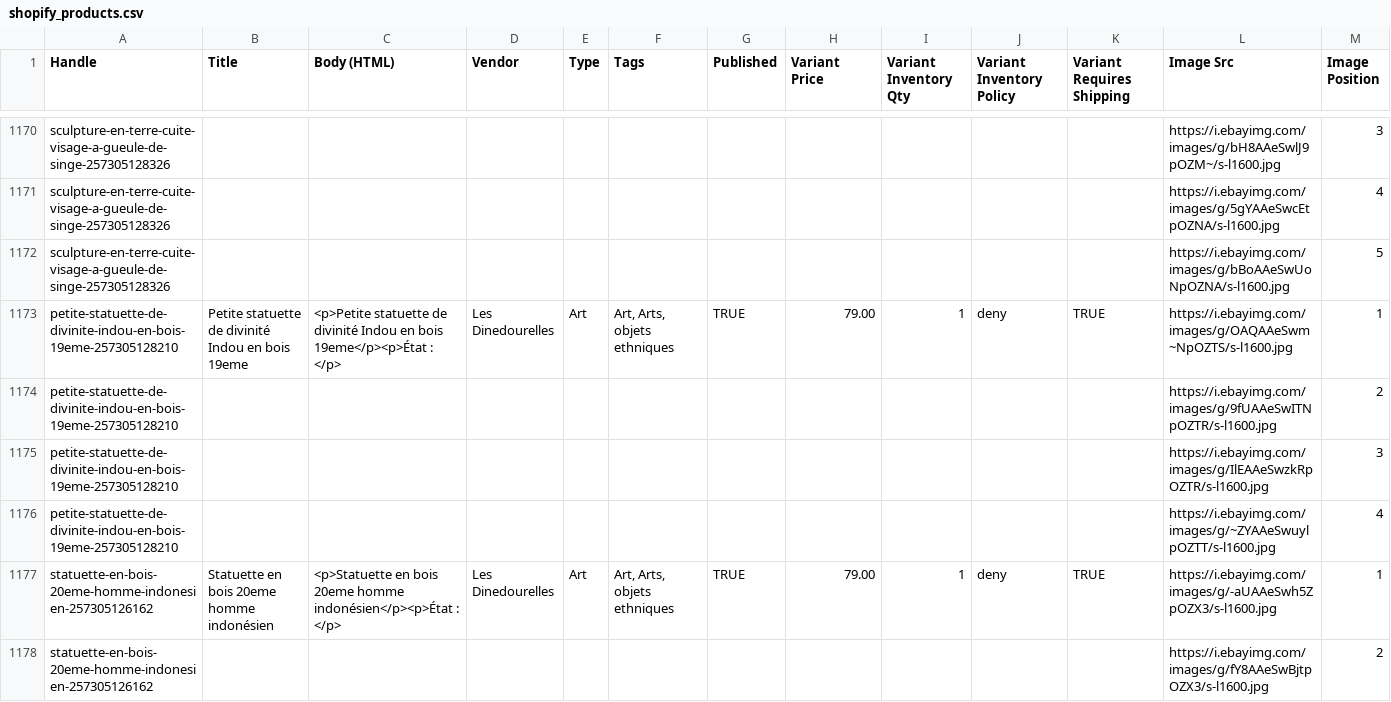
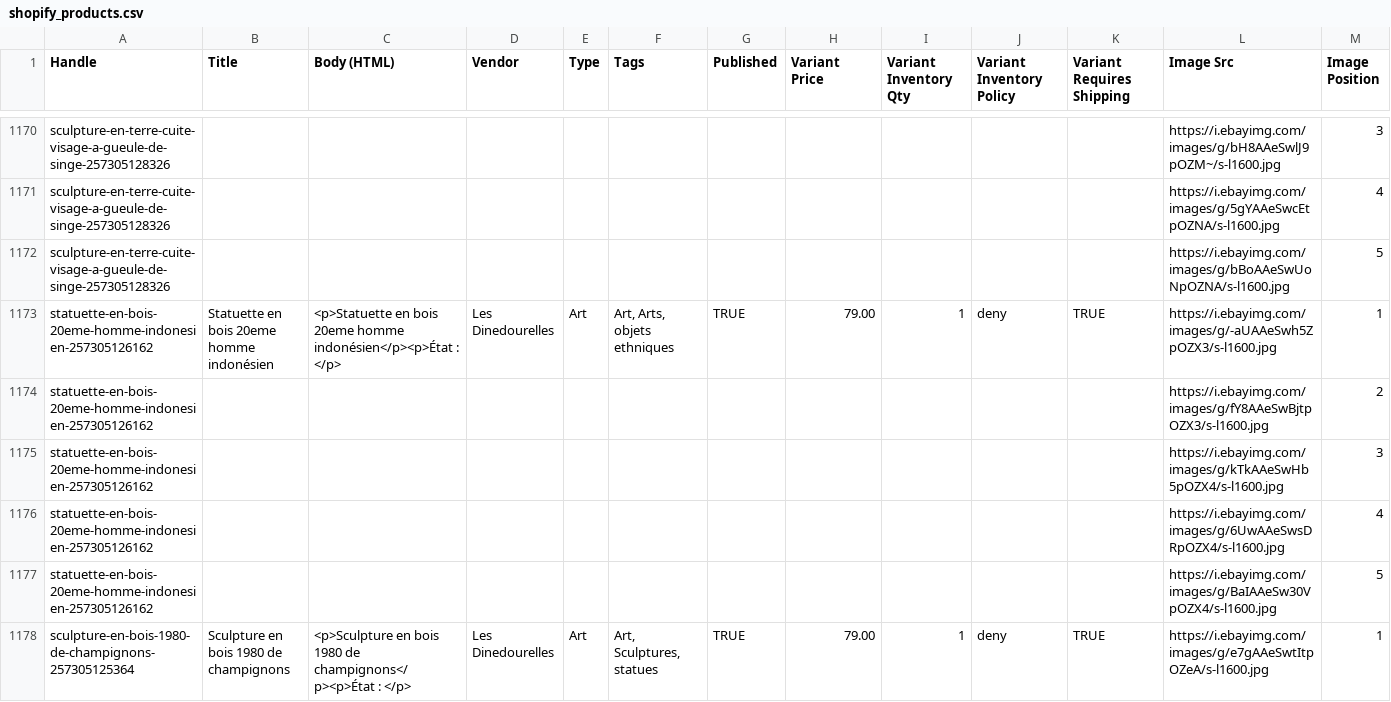
Before and after one commit to rgagrdzcrt/LesDinedourelles, a CSV file: shopify_products.csv, drawn as a sheet; only a part is shown, gaps mark what is left out; the shorter side is filled out with more unchanged rows; rows hold the shown columns only; the diff names each change by its address in the sheet, - before the commit and + after, or states it on an @@ line.

```diff
--- a/shopify_products.csv
+++ b/shopify_products.csv
-row 1173: petite-statuette-de-divinite-indou-en-bois-19eme-257305128210 | Petite statuette de divinité Indou en bois 19eme | <p>Petite statuette de divinité Indou en bois 19eme</p><p>État : </p> | Les Dinedourelles | Art | Art, Arts, objets ethniques | TRUE | 79.00 | 1 | deny | TRUE | https://i.ebayimg.com/images/g/OAQAAeSwm~NpOZTS/s-l1600.jpg | 1
-row 1174: petite-statuette-de-divinite-indou-en-bois-19eme-257305128210 |  |  |  |  |  |  |  |  |  |  | https://i.ebayimg.com/images/g/9fUAAeSwITNpOZTR/s-l1600.jpg | 2
-row 1175: petite-statuette-de-divinite-indou-en-bois-19eme-257305128210 |  |  |  |  |  |  |  |  |  |  | https://i.ebayimg.com/images/g/IlEAAeSwzkRpOZTR/s-l1600.jpg | 3
-row 1176: petite-statuette-de-divinite-indou-en-bois-19eme-257305128210 |  |  |  |  |  |  |  |  |  |  | https://i.ebayimg.com/images/g/~ZYAAeSwuylpOZTT/s-l1600.jpg | 4
```
Also changed, not shown: pinterest.csv, 13 other files.
